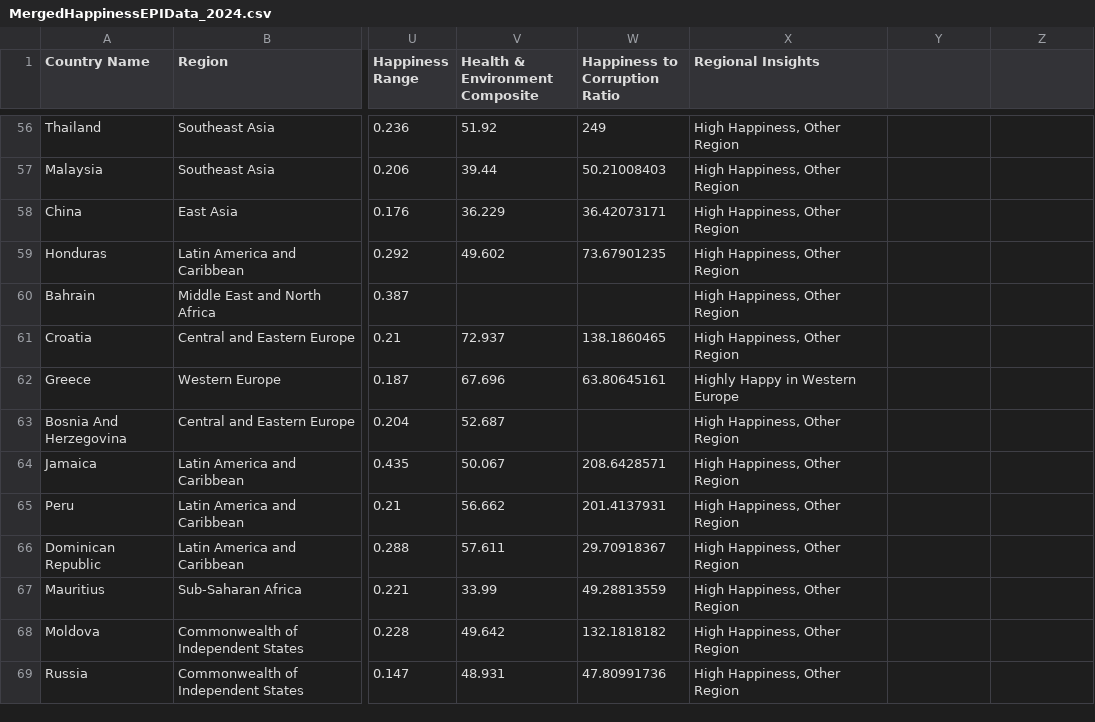
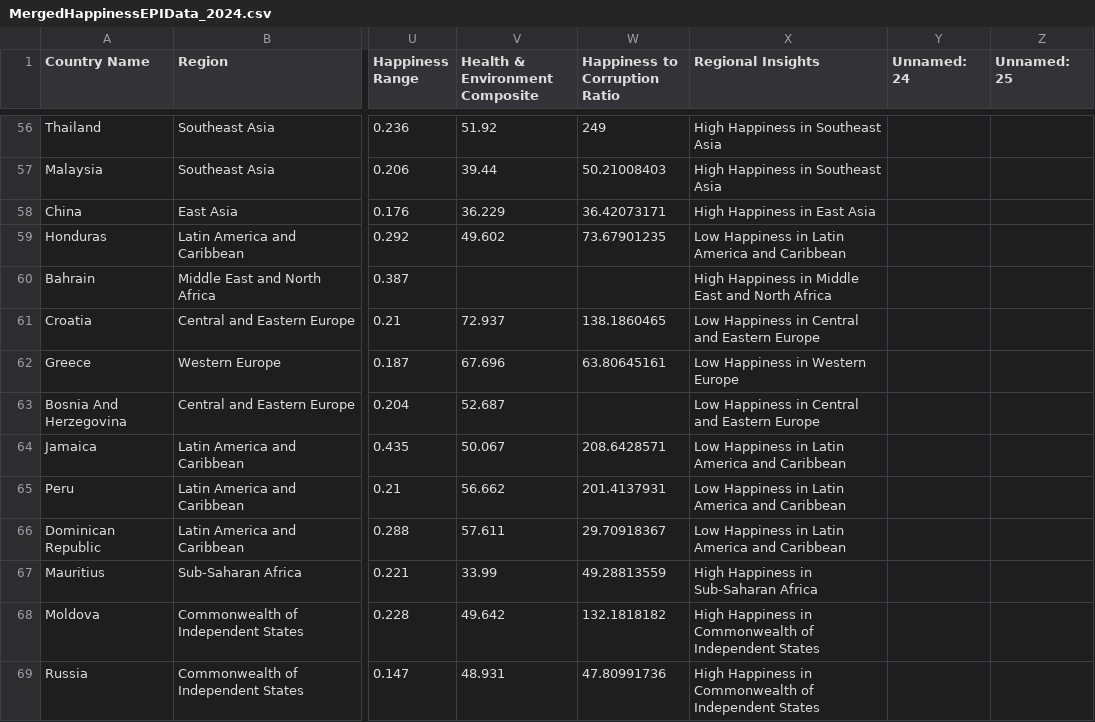
Before and after one commit to sash-04/WorldHappiness, a CSV file: MergedHappinessEPIData_2024.csv, drawn as a sheet; only a part is shown, gaps mark what is left out; the diff covers the shown part only; the diff names each change by its address in the sheet, - before the commit and + after, or states it on an @@ line.

Commit message:
Add files via upload

```diff
--- a/MergedHappinessEPIData_2024.csv
+++ b/MergedHappinessEPIData_2024.csv
-Y1: (empty)
+Y1: Unnamed: 24
-Z1: (empty)
+Z1: Unnamed: 25
-X56:X57 (Regional Insights): High Happiness, Other Region
+X56:X57 (Regional Insights): High Happiness in Southeast Asia
-X58 (Regional Insights): High Happiness, Other Region
+X58 (Regional Insights): High Happiness in East Asia
-X59 (Regional Insights): High Happiness, Other Region
+X59 (Regional Insights): Low Happiness in Latin America and Caribbean
-X60 (Regional Insights): High Happiness, Other Region
+X60 (Regional Insights): High Happiness in Middle East and North Africa
-X61 (Regional Insights): High Happiness, Other Region
+X61 (Regional Insights): Low Happiness in Central and Eastern Europe
-X62 (Regional Insights): Highly Happy in Western Europe
+X62 (Regional Insights): Low Happiness in Western Europe
-X63 (Regional Insights): High Happiness, Other Region
+X63 (Regional Insights): Low Happiness in Central and Eastern Europe
-X64:X66 (Regional Insights): High Happiness, Other Region
+X64:X66 (Regional Insights): Low Happiness in Latin America and Caribbean
-X67 (Regional Insights): High Happiness, Other Region
+X67 (Regional Insights): High Happiness in Sub-Saharan Africa
-X68:X69 (Regional Insights): High Happiness, Other Region
+X68:X69 (Regional Insights): High Happiness in Commonwealth of Independent States
```
Also changed, not shown: 129 edited cells elsewhere in this file.
